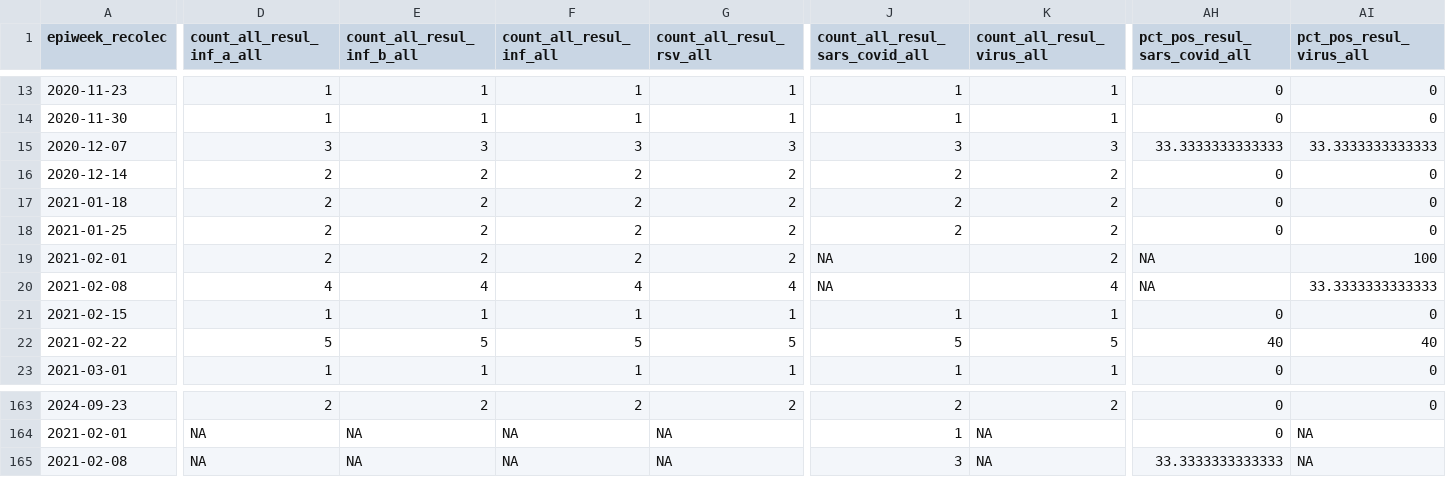
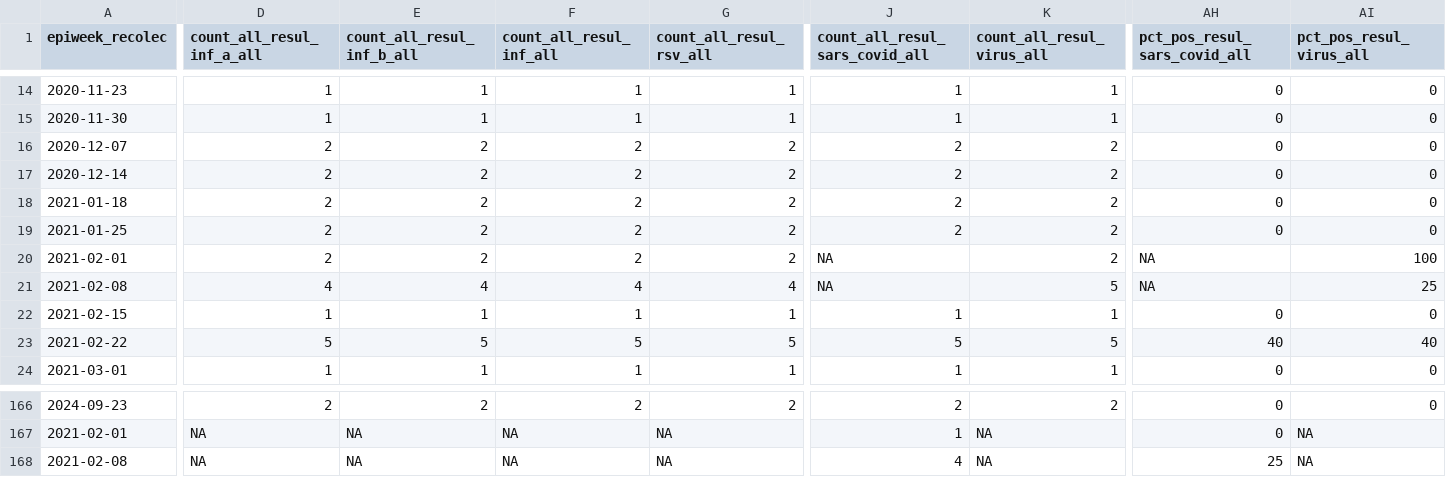
Before and after one commit to ggionet1/Guatemala_Infectious_Incidence, a CSV file: docs/influenza_summary_updated.csv, drawn as a sheet; only a part is shown, gaps mark what is left out; addresses are those after the commit; the diff covers the shown part only; the diff names each change by its address in the sheet, - before the commit and + after, or states it on an @@ line.

```diff
--- a/docs/influenza_summary_updated.csv
+++ b/docs/influenza_summary_updated.csv
-D16 (count_all_resul_inf_a_all): 3
+D16 (count_all_resul_inf_a_all): 2
-E16 (count_all_resul_inf_b_all): 3
+E16 (count_all_resul_inf_b_all): 2
-F16 (count_all_resul_inf_all): 3
+F16 (count_all_resul_inf_all): 2
-G16 (count_all_resul_rsv_all): 3
+G16 (count_all_resul_rsv_all): 2
-J16 (count_all_resul_sars_covid_all): 3
+J16 (count_all_resul_sars_covid_all): 2
-K16 (count_all_resul_virus_all): 3
+K16 (count_all_resul_virus_all): 2
-AH16 (pct_pos_resul_sars_covid_all): 33.3333333333333
+AH16 (pct_pos_resul_sars_covid_all): 0
-AI16 (pct_pos_resul_virus_all): 33.3333333333333
+AI16 (pct_pos_resul_virus_all): 0
-K21 (count_all_resul_virus_all): 4
+K21 (count_all_resul_virus_all): 5
-AI21 (pct_pos_resul_virus_all): 33.3333333333333
+AI21 (pct_pos_resul_virus_all): 25
-J168 (count_all_resul_sars_covid_all): 3
+J168 (count_all_resul_sars_covid_all): 4
-AH168 (pct_pos_resul_sars_covid_all): 33.3333333333333
+AH168 (pct_pos_resul_sars_covid_all): 25
```
Also changed, not shown: 3 added rows and 81 edited cells elsewhere in this file.
